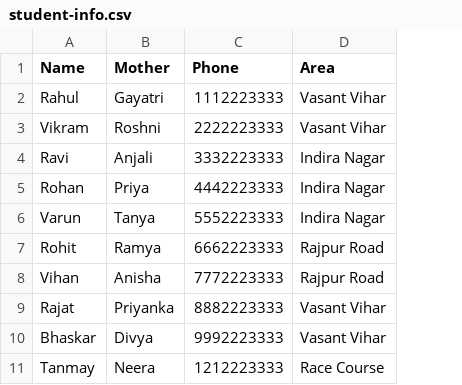
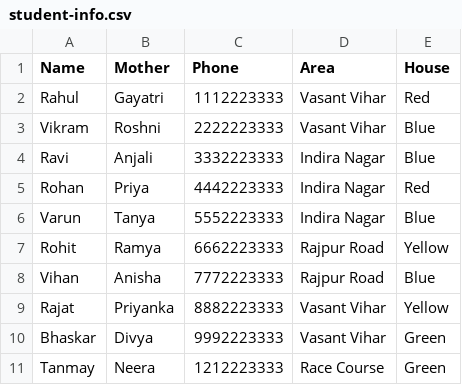
Before and after one commit to litan/kojo-ai, a CSV file: data/student-info.csv, drawn as a sheet; the diff names each change by its address in the sheet, - before the commit and + after, or states it on an @@ line.

```diff
--- a/data/student-info.csv
+++ b/data/student-info.csv
+column E (House), rows 2-11: Red | Blue | Blue | Red | Blue | Yellow | Blue | Yellow | Green | Green
```
Also changed, not shown: 2 other files.
